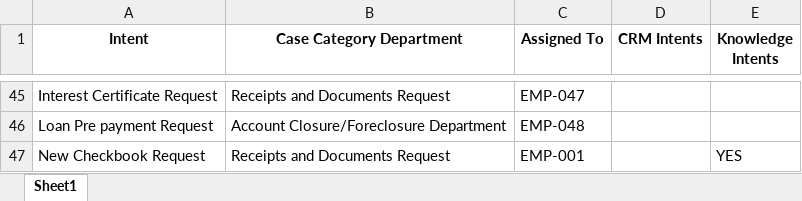
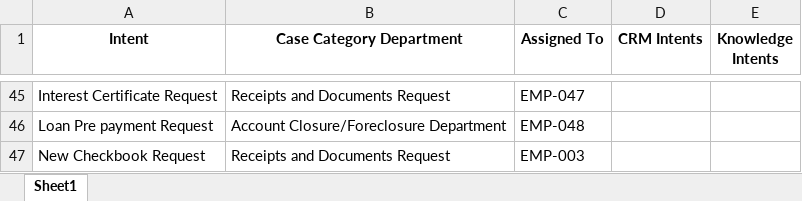
Before and after one commit to stark10war/converse_ai_api, an Excel workbook: intent_categorization_v2.xlsx, sheet Sheet1, drawn as a sheet; only a part is shown, gaps mark what is left out; values as stored, in another font and other column widths than the file's, no borders; the diff names each change by its address in the sheet, - before the commit and + after, or states it on an @@ line.

```diff
--- a/intent_categorization_v2.xlsx (sheet Sheet1)
+++ b/intent_categorization_v2.xlsx (sheet Sheet1)
-C47 (Assigned To): EMP-001
+C47 (Assigned To): EMP-003
-E47 (Knowledge Intents): YES
+E47 (Knowledge Intents): (empty)
```
Also changed, not shown: 1 other file.
